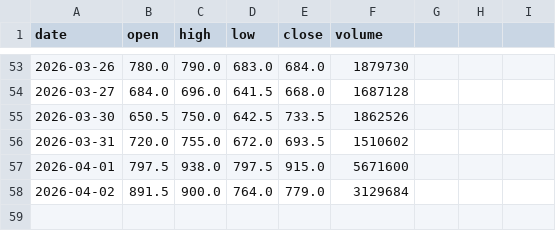
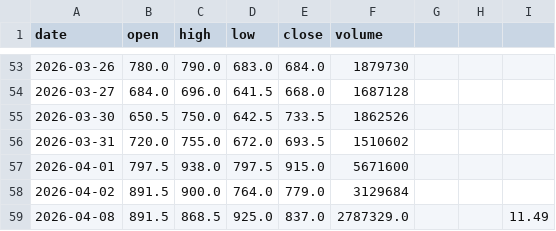
Before and after one commit to Tom-0727/llm-industry-analyst-web-app, a CSV file: data/zhipu_price_history.csv, drawn as a sheet; only a part is shown, gaps mark what is left out; the diff names each change by its address in the sheet, - before the commit and + after, or states it on an @@ line.

```diff
--- a/data/zhipu_price_history.csv
+++ b/data/zhipu_price_history.csv
+row 59: 2026-04-08 | 891.5 | 868.5 | 925.0 | 837.0 | 2787329.0 |  |  | 11.49
```
Also changed, not shown: data/minimax_price_history.csv, 5 other files.
